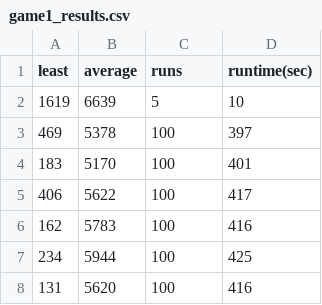
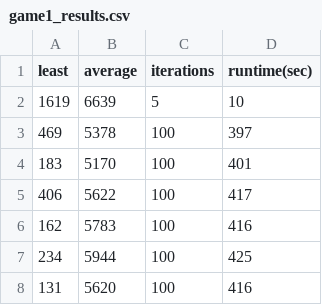
Before and after one commit to pepijnclarijs/rush-hour, a CSV file: data/results/random/no_heuristics/game#1/game1_results.csv, drawn as a sheet; only a part is shown.

```diff
--- a/data/results/random/no_heuristics/game#1/game1_results.csv
+++ b/data/results/random/no_heuristics/game#1/game1_results.csv
@@ -1,2 +1,2 @@
-least,average,runs,runtime(sec)
+least,average,iterations,runtime(sec)
 1619,6639,5,10
```
Also changed, not shown: data/results/breadthfirst/heuristics/exit_reachable_and_unique_states/game#1/game1_best_run.csv, data/results/breadthfirst/heuristics/exit_reachable_and_unique_states/game#3/game3_best_run.csv, 17 other files.
